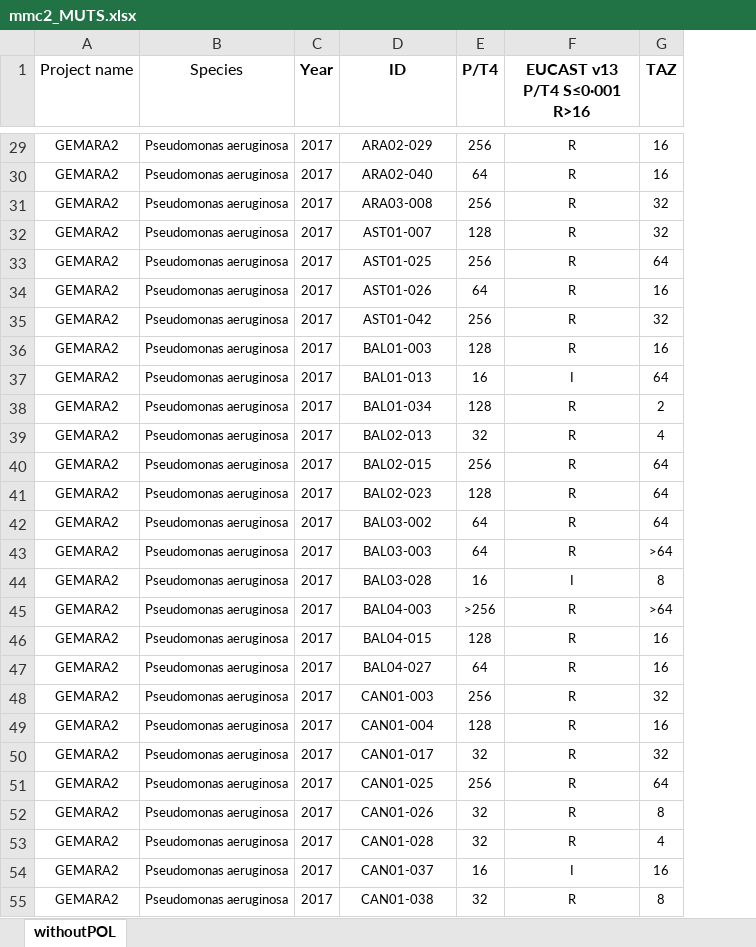
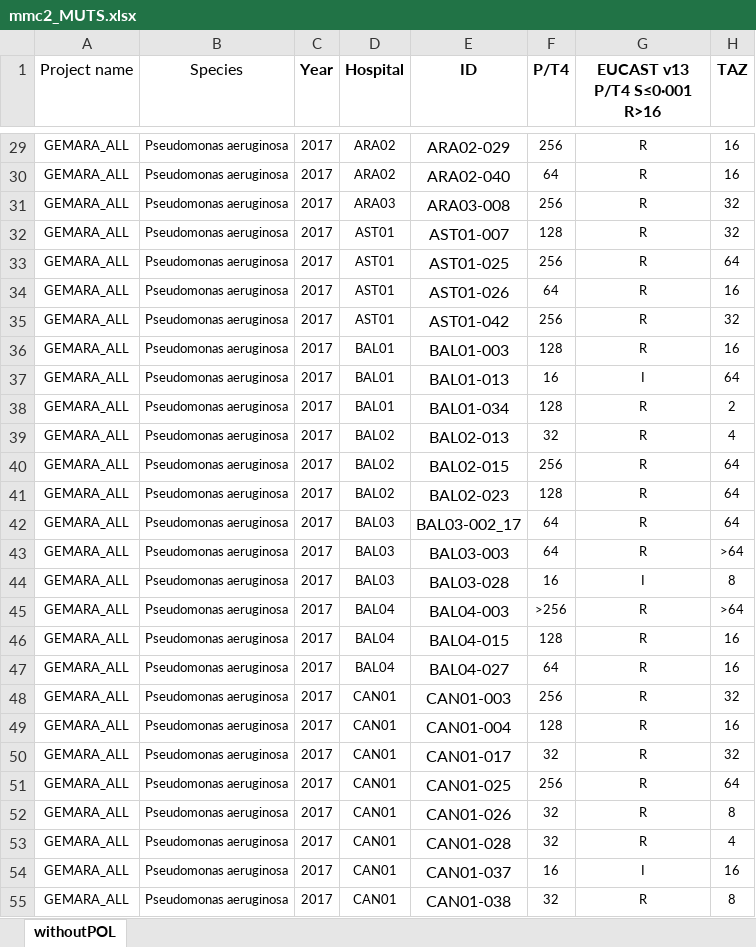
Before and after one commit to Steppewolff/ARPBIGIDISBA_data, an Excel workbook: SourceFiles/GEMARA_2/mmc2_MUTS.xlsx, sheet withoutPOL, drawn as a sheet; only a part is shown, gaps mark what is left out; values as stored, in another font and other column widths than the file's, no borders; charts and pictures not drawn; addresses are those after the commit; the diff covers the shown part only; the diff names each change by its address in the sheet, - before the commit and + after, or states it on an @@ line.

```diff
--- a/SourceFiles/GEMARA_2/mmc2_MUTS.xlsx (sheet withoutPOL)
+++ b/SourceFiles/GEMARA_2/mmc2_MUTS.xlsx (sheet withoutPOL)
+column D (Hospital), rows 29-55: ARA02 | ARA02 | ARA03 | AST01 | AST01 | AST01 | AST01 | BAL01 | BAL01 | BAL01 | BAL02 | BAL02 | BAL02 | BAL03 | BAL03 | BAL03 | BAL04 | BAL04 | BAL04 | CAN01 | CAN01 | CAN01 | CAN01 | CAN01 | CAN01 | CAN01 | CAN01
-A29:A55 (Project name): GEMARA2
+A29:A55 (Project name): GEMARA_ALL
@@ E29:E55 text size: larger @@
-E42 (ID): BAL03-002
+E42 (ID): BAL03-002_17
```
Also changed, not shown: 350 edited cells and cell formats elsewhere in this sheet, SourceFiles/GEMARA_2/mmc2_MUTS+POLS.xlsx, SourceFiles/nomenclatura_ATBs.xlsx, 12 other files.
